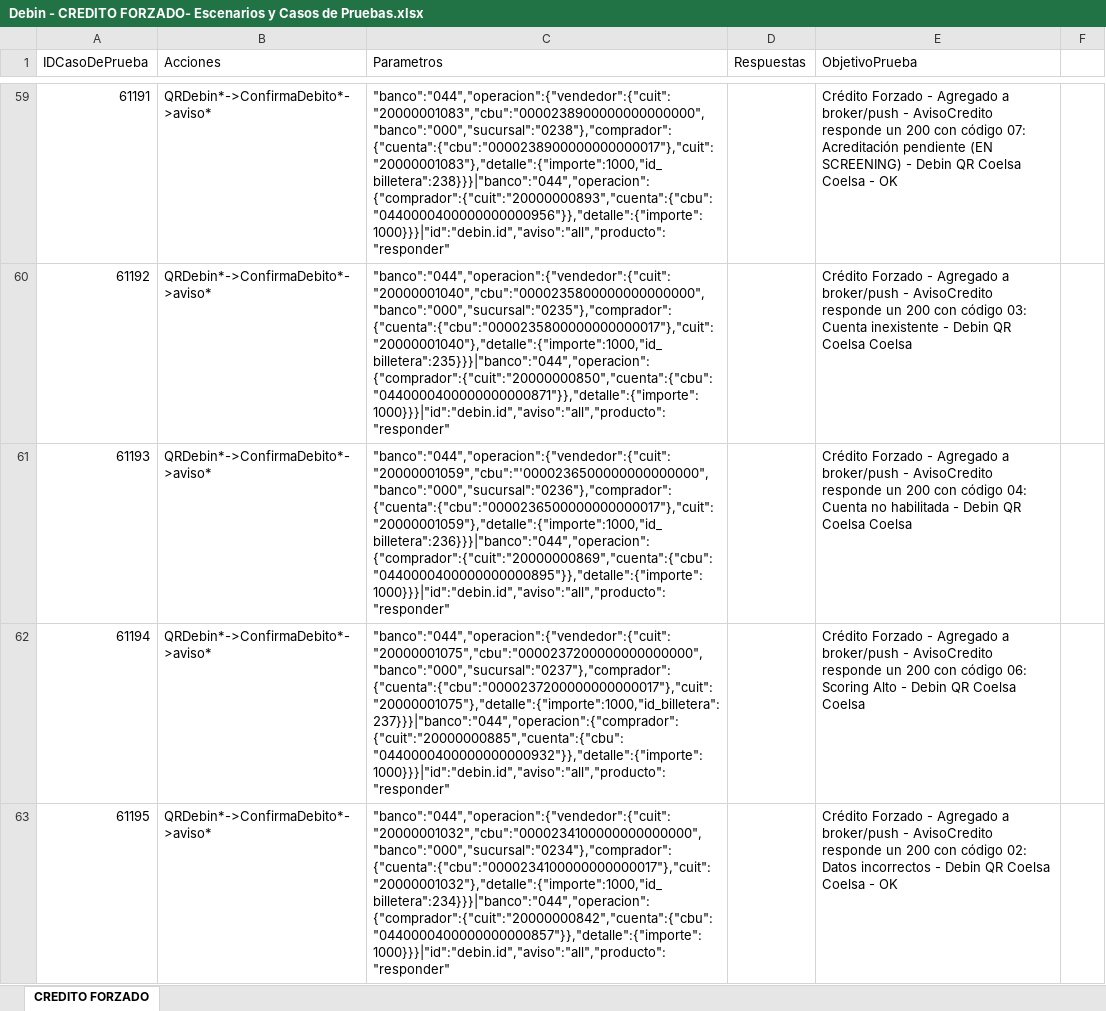
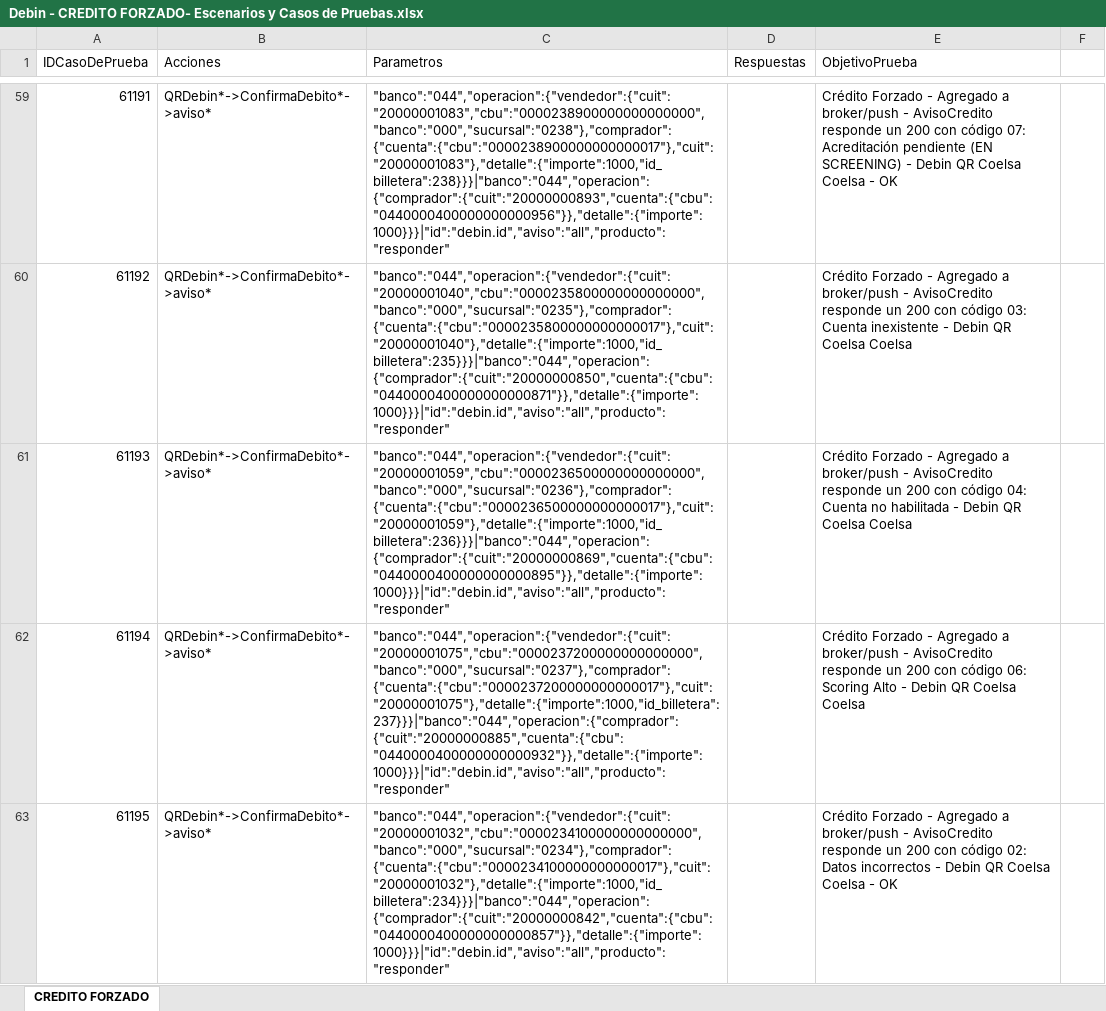
Before and after one commit to lucasacostabosch/Inazuma-Debin, an Excel workbook: Ambiente/Debin - CREDITO FORZADO- Escenarios y Casos de Pruebas.xlsx, sheet CREDITO FORZADO, drawn as a sheet; only a part is shown, gaps mark what is left out; values as stored, in another font and other column widths than the file's, no borders; the diff names each change by its address in the sheet, - before the commit and + after, or states it on an @@ line.

```diff
--- a/Ambiente/Debin - CREDITO FORZADO- Escenarios y Casos de Pruebas.xlsx (sheet CREDITO FORZADO)
+++ b/Ambiente/Debin - CREDITO FORZADO- Escenarios y Casos de Pruebas.xlsx (sheet CREDITO FORZADO)
-C61 (Parametros): "banco":"044","operacion":{"vendedor":{"cuit":"20000001059","cbu":"'0000236500000000000000","banco":"000","sucursal":"0236"},"comprador":{"cuenta":{"cbu":"0000236500000000000017"},"cuit":"20000001059"},"detalle":{"importe":1000,"id_billetera":236}}}|"banco":"044","operacion":{"comprador":{"cuit":"20000000869","cuenta":{"cbu":"0440000400000000000895"}},"detalle":{"importe":1000}}}|"id":"debin.id","aviso":"all","producto":"responder"
+C61 (Parametros): "banco":"044","operacion":{"vendedor":{"cuit":"20000001059","cbu":"0000236500000000000000","banco":"000","sucursal":"0236"},"comprador":{"cuenta":{"cbu":"0000236500000000000017"},"cuit":"20000001059"},"detalle":{"importe":1000,"id_billetera":236}}}|"banco":"044","operacion":{"comprador":{"cuit":"20000000869","cuenta":{"cbu":"0440000400000000000895"}},"detalle":{"importe":1000}}}|"id":"debin.id","aviso":"all","producto":"responder"
```
Also changed, not shown: 2 other files.
